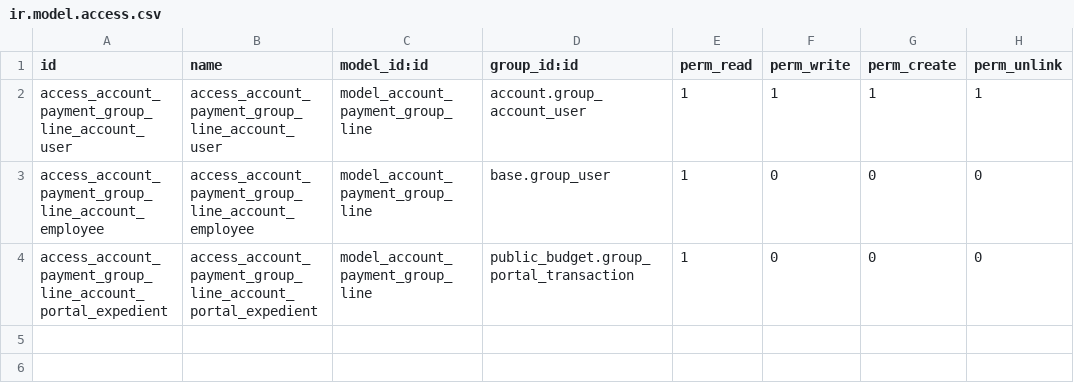
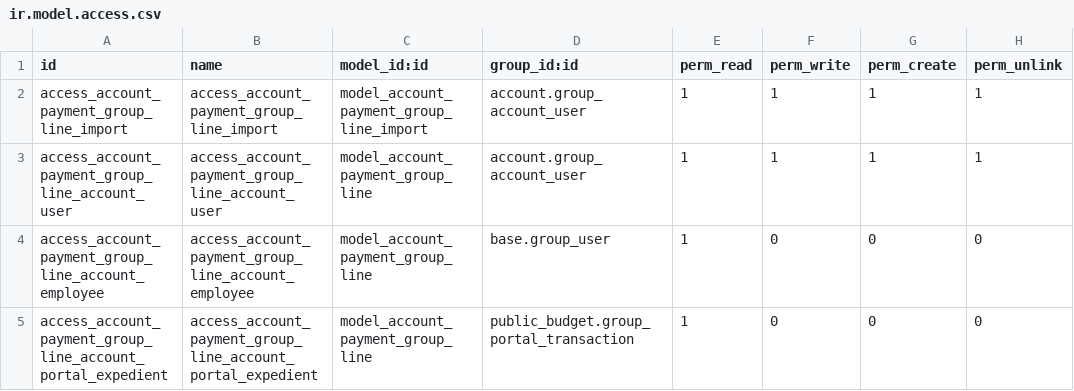
Before and after one commit to ingadhoc/odoo-public-administration, a CSV file: sipreco_payment_line/security/ir.model.access.csv, drawn as a sheet; the diff names each change by its address in the sheet, - before the commit and + after, or states it on an @@ line.

Commit message:
[MIG] sipreco_payment_line: Migration to 15.0

```diff
--- a/sipreco_payment_line/security/ir.model.access.csv
+++ b/sipreco_payment_line/security/ir.model.access.csv
+row 2: access_account_payment_group_line_import | access_account_payment_group_line_import | model_account_payment_group_line_import | account.group_account_user | 1 | 1 | 1 | 1
```
Also changed, not shown: 1 other file.
